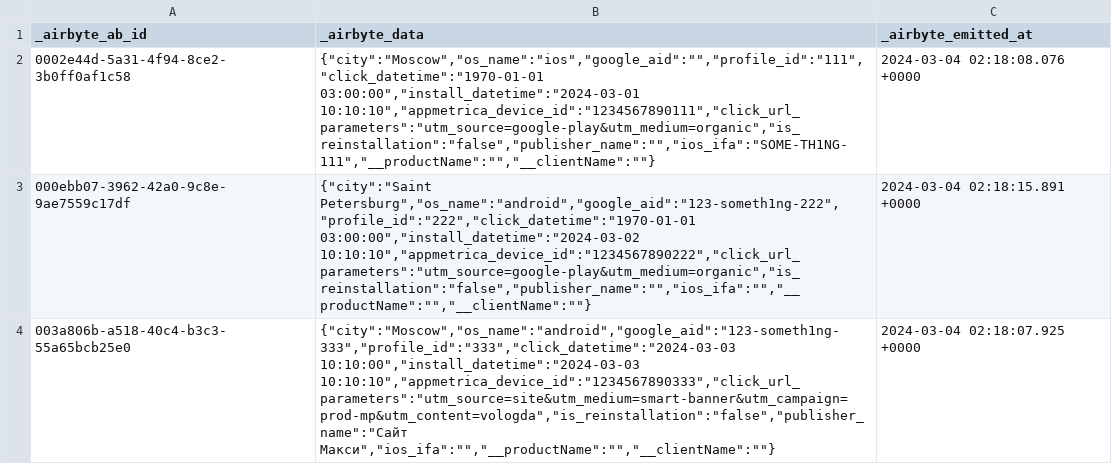
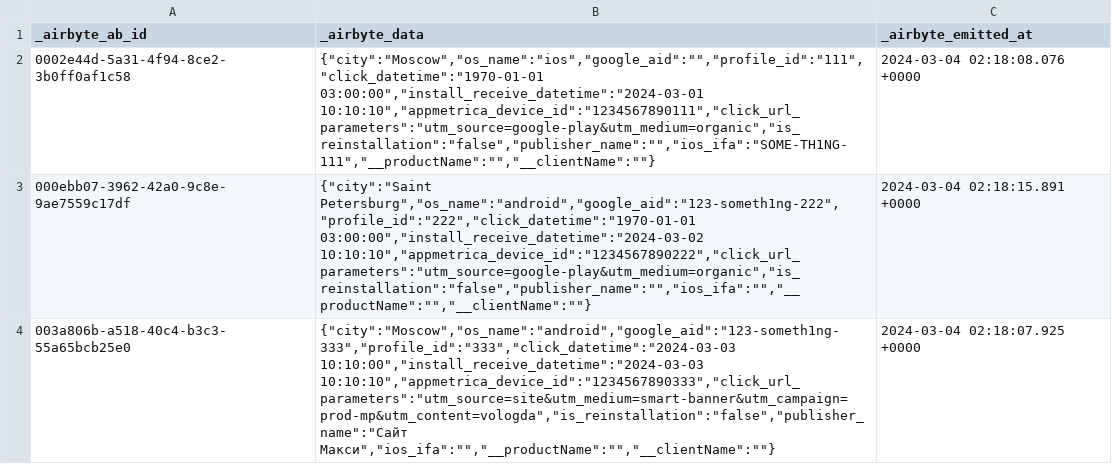
Before and after one commit to adventum/dbt-etlcraft, a CSV file: integration_tests/seeds/_airbyte_raw_appmetrica_events_default_testaccount_installations.csv, drawn as a sheet.

```diff
--- a/integration_tests/seeds/_airbyte_raw_appmetrica_events_default_testaccount_installations.csv
+++ b/integration_tests/seeds/_airbyte_raw_appmetrica_events_default_testaccount_installations.csv
@@ -1,4 +1,4 @@
 "_airbyte_ab_id","_airbyte_data","_airbyte_emitted_at"
-"0002e44d-5a31-4f94-8ce2-3b0ff0af1c58","{""city"":""Moscow"",""os_name"":""ios"",""google_aid"":"""",""profile_id"":""111"",""click_datetime"":""1970-01-01 03:00:00"",""install_datetime"":""2024-03-01 10:10:10"",""appmetrica_device_id"":""1234567890111"",""click_url_parameters"":""utm_source=google-play&utm_medium=organic"",""is_reinstallation"":""false"",""publisher_name"":"""",""ios_ifa"":""SOME-TH1NG-111"",""__productName"":"""",""__clientName"":""""}","2024-03-04 02:18:08.076 +0000"
-"000ebb07-3962-42a0-9c8e-9ae7559c17df","{""city"":""Saint Petersburg"",""os_name"":""android"",""google_aid"":""123-someth1ng-222"",""profile_id"":""222"",""click_datetime"":""1970-01-01 03:00:00"",""install_datetime"":""2024-03-02 10:10:10"",""appmetrica_device_id"":""1234567890222"",""click_url_parameters"":""utm_source=google-play&utm_medium=organic"",""is_reinstallation"":""false"",""publisher_name"":"""",""ios_ifa"":"""",""__productName"":"""",""__clientName"":""""}","2024-03-04 02:18:15.891 +0000"
-"003a806b-a518-40c4-b3c3-55a65bcb25e0","{""city"":""Moscow"",""os_name"":""android"",""google_aid"":""123-someth1ng-333"",""profile_id"":""333"",""click_datetime"":""2024-03-03 10:10:00"",""install_datetime"":""2024-03-03 10:10:10"",""appmetrica_device_id"":""1234567890333"",""click_url_parameters"":""utm_source=site&utm_medium=smart-banner&utm_campaign=prod-mp&utm_content=vologda"",""is_reinstallation"":""false"",""publisher_name"":""Сайт Макси"",""ios_ifa"":"""",""__productName"":"""",""__clientName"":""""}","2024-03-04 02:18:07.925 +0000"
+"0002e44d-5a31-4f94-8ce2-3b0ff0af1c58","{""city"":""Moscow"",""os_name"":""ios"",""google_aid"":"""",""profile_id"":""111"",""click_datetime"":""1970-01-01 03:00:00"",""install_receive_datetime"":""2024-03-01 10:10:10"",""appmetrica_device_id"":""1234567890111"",""click_url_parameters"":""utm_source=google-play&utm_medium=organic"",""is_reinstallation"":""false"",""publisher_name"":"""",""ios_ifa"":""SOME-TH1NG-111"",""__productName"":"""",""__clientName"":""""}","2024-03-04 02:18:08.076 +0000"
+"000ebb07-3962-42a0-9c8e-9ae7559c17df","{""city"":""Saint Petersburg"",""os_name"":""android"",""google_aid"":""123-someth1ng-222"",""profile_id"":""222"",""click_datetime"":""1970-01-01 03:00:00"",""install_receive_datetime"":""2024-03-02 10:10:10"",""appmetrica_device_id"":""1234567890222"",""click_url_parameters"":""utm_source=google-play&utm_medium=organic"",""is_reinstallation"":""false"",""publisher_name"":"""",""ios_ifa"":"""",""__productName"":"""",""__clientName"":""""}","2024-03-04 02:18:15.891 +0000"
+"003a806b-a518-40c4-b3c3-55a65bcb25e0","{""city"":""Moscow"",""os_name"":""android"",""google_aid"":""123-someth1ng-333"",""profile_id"":""333"",""click_datetime"":""2024-03-03 10:10:00"",""install_receive_datetime"":""2024-03-03 10:10:10"",""appmetrica_device_id"":""1234567890333"",""click_url_parameters"":""utm_source=site&utm_medium=smart-banner&utm_campaign=prod-mp&utm_content=vologda"",""is_reinstallation"":""false"",""publisher_name"":""Сайт Макси"",""ios_ifa"":"""",""__productName"":"""",""__clientName"":""""}","2024-03-04 02:18:07.925 +0000"
```
Also changed, not shown: integration_tests/seeds/_airbyte_raw_appmetrica_events_default_testaccount__viewitemevents.csv, integration_tests/seeds/_airbyte_raw_appmetrica_events_default_testaccount_deeplinks.csv, 34 other files.
